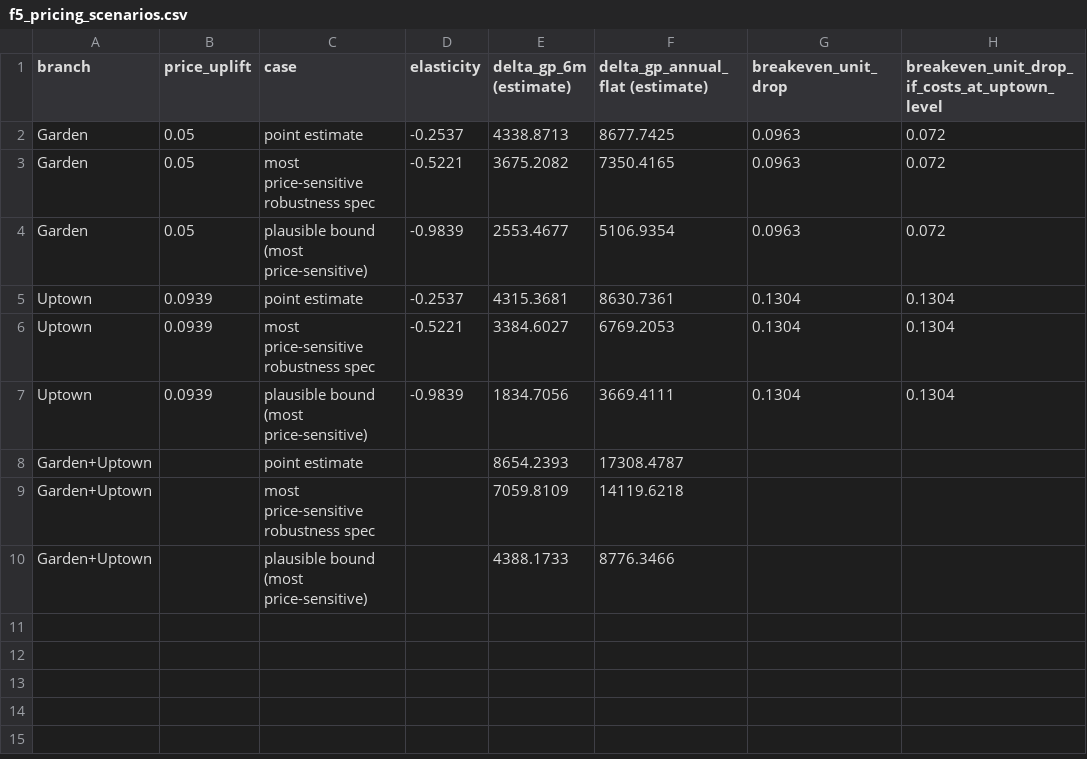
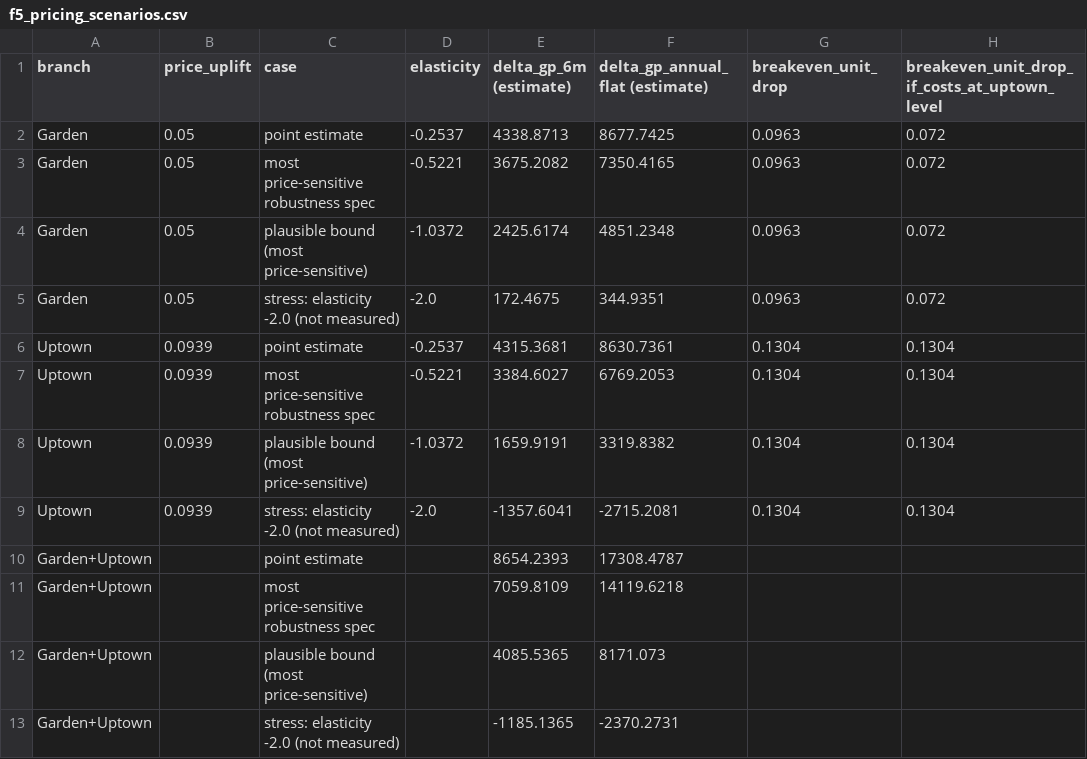
Before and after one commit to Rudri22/stories-coffee-hackathon, a CSV file: outputs/f5_pricing_scenarios.csv, drawn as a sheet.

```diff
--- a/outputs/f5_pricing_scenarios.csv
+++ b/outputs/f5_pricing_scenarios.csv
@@ -3,8 +3,11 @@ Garden,0.05,point estimate,-0.2537,4338.8713,8677.7425,0.0963,0.072
 Garden,0.05,most price-sensitive robustness spec,-0.5221,3675.2082,7350.4165,0.0963,0.072
-Garden,0.05,plausible bound (most price-sensitive),-0.9839,2553.4677,5106.9354,0.0963,0.072
+Garden,0.05,plausible bound (most price-sensitive),-1.0372,2425.6174,4851.2348,0.0963,0.072
+Garden,0.05,stress: elasticity -2.0 (not measured),-2.0,172.4675,344.9351,0.0963,0.072
 Uptown,0.0939,point estimate,-0.2537,4315.3681,8630.7361,0.1304,0.1304
 Uptown,0.0939,most price-sensitive robustness spec,-0.5221,3384.6027,6769.2053,0.1304,0.1304
-Uptown,0.0939,plausible bound (most price-sensitive),-0.9839,1834.7056,3669.4111,0.1304,0.1304
+Uptown,0.0939,plausible bound (most price-sensitive),-1.0372,1659.9191,3319.8382,0.1304,0.1304
+Uptown,0.0939,stress: elasticity -2.0 (not measured),-2.0,-1357.6041,-2715.2081,0.1304,0.1304
 Garden+Uptown,,point estimate,,8654.2393,17308.4787,,
 Garden+Uptown,,most price-sensitive robustness spec,,7059.8109,14119.6218,,
-Garden+Uptown,,plausible bound (most price-sensitive),,4388.1733,8776.3466,,
+Garden+Uptown,,plausible bound (most price-sensitive),,4085.5365,8171.073,,
+Garden+Uptown,,stress: elasticity -2.0 (not measured),,-1185.1365,-2370.2731,,
```
Also changed, not shown: outputs/f2_did_results.csv, outputs/f5_price_sensitivity.csv, 7 other files.
